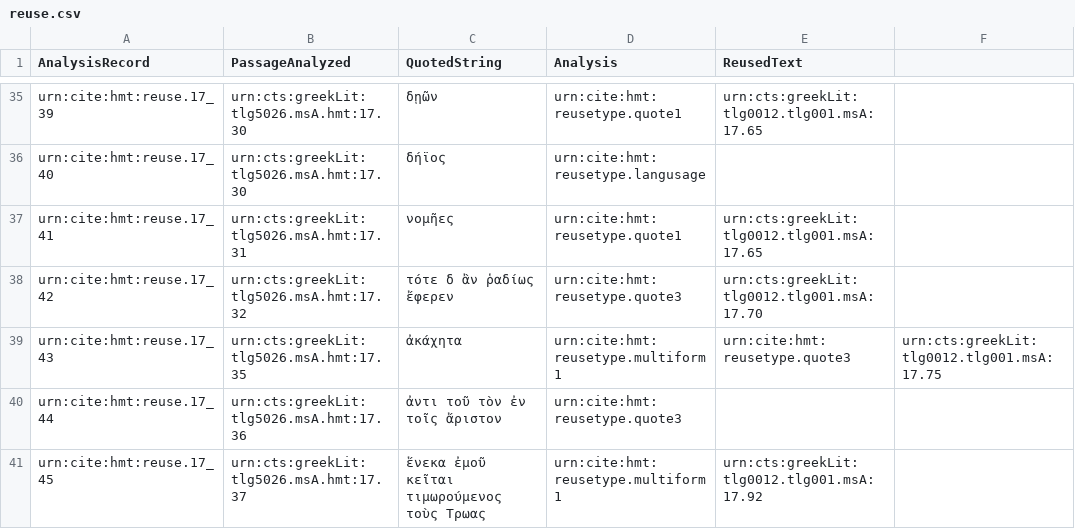
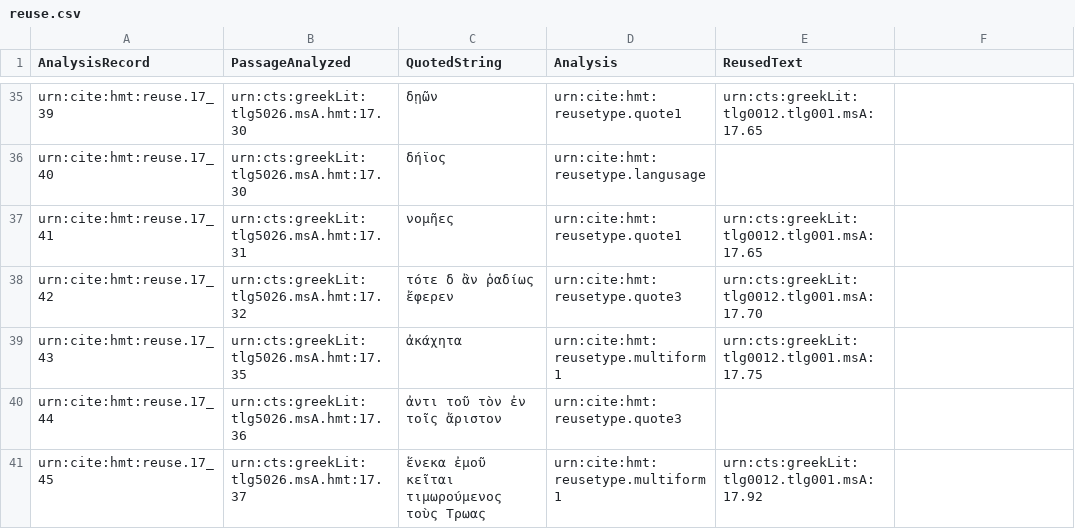
Before and after one commit to mwauke/closed-hc-il17, a CSV file: collections/reuse.csv, drawn as a sheet; only a part is shown, gaps mark what is left out.

Commit message:
Update reuse.csv

```diff
--- a/collections/reuse.csv
+++ b/collections/reuse.csv
@@ -38,3 +38,3 @@ urn:cite:hmt:reuse.17_41,urn:cts:greekLit:tlg5026.msA.hmt:17.31,"νομῆες",
 urn:cite:hmt:reuse.17_42,urn:cts:greekLit:tlg5026.msA.hmt:17.32,"τότε δ ἂν ῥαδίως ἔφερεν",urn:cite:hmt:reusetype.quote3,urn:cts:greekLit:tlg0012.tlg001.msA:17.70
-urn:cite:hmt:reuse.17_43,urn:cts:greekLit:tlg5026.msA.hmt:17.35,"ἀκάχητα",urn:cite:hmt:reusetype.multiform1,urn:cite:hmt:reusetype.quote3,urn:cts:greekLit:tlg0012.tlg001.msA:17.75
+urn:cite:hmt:reuse.17_43,urn:cts:greekLit:tlg5026.msA.hmt:17.35,"ἀκάχητα",urn:cite:hmt:reusetype.multiform1,urn:cts:greekLit:tlg0012.tlg001.msA:17.75
 urn:cite:hmt:reuse.17_44,urn:cts:greekLit:tlg5026.msA.hmt:17.36,"ἀντι τοῦ τὸν ἐν τοῖς ἄριστον",urn:cite:hmt:reusetype.quote3,
```
